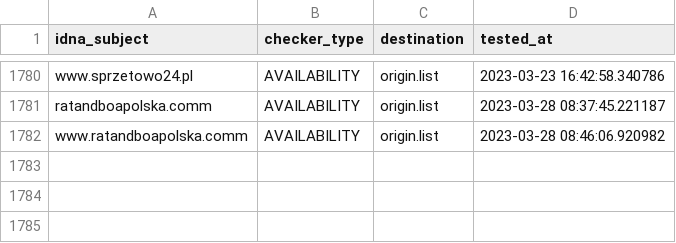
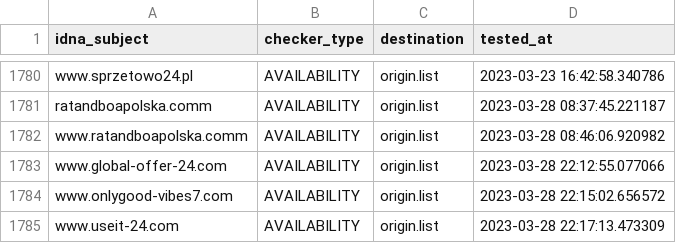
Before and after one commit to dead-hosts/KADhosts_git_azet12, a CSV file: .pyfunceble/inactive.csv, drawn as a sheet; only a part is shown, gaps mark what is left out.

```diff
--- a/.pyfunceble/inactive.csv
+++ b/.pyfunceble/inactive.csv
@@ -1782 +1782,4 @@ ratandboapolska.comm,AVAILABILITY,origin.list,2023-03-28 08:37:45.221187
 www.ratandboapolska.comm,AVAILABILITY,origin.list,2023-03-28 08:46:06.920982
+www.global-offer-24.com,AVAILABILITY,origin.list,2023-03-28 22:12:55.077066
+www.onlygood-vibes7.com,AVAILABILITY,origin.list,2023-03-28 22:15:02.656572
+www.useit-24.com,AVAILABILITY,origin.list,2023-03-28 22:17:13.473309
```
Also changed, not shown: .pyfunceble/whois.csv, 11 other files.
